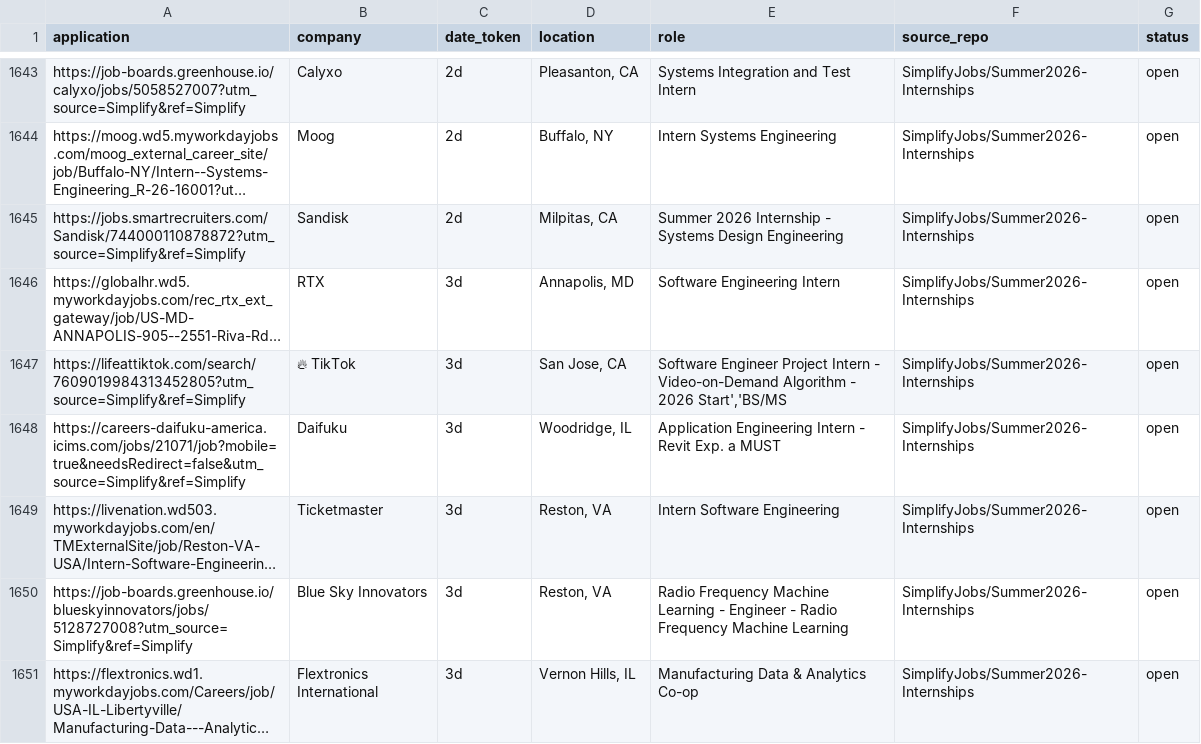
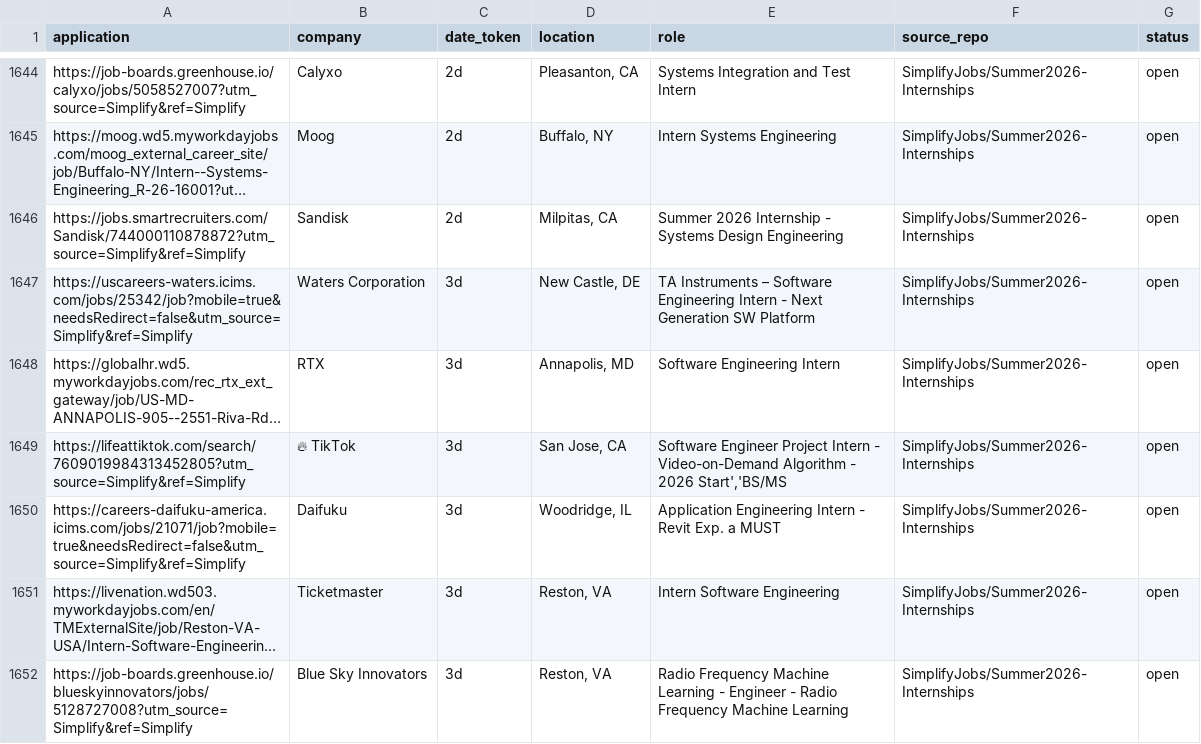
Before and after one commit to vats98754/job-fetcher, a CSV file: internships_us_canada.csv, drawn as a sheet; only a part is shown, gaps mark what is left out; the shorter side is filled out with more unchanged rows; long unchanged cells end in …; the diff covers the shown part only; the diff names each change by its address in the sheet, - before the commit and + after, or states it on an @@ line.

```diff
--- a/internships_us_canada.csv
+++ b/internships_us_canada.csv
+row 1647: https://uscareers-waters.icims.com/jobs/25342/job?mobile=true&needsRedirect=false&utm_source=Simplify&ref=Simplify | Waters Corporation | 3d | New Castle, DE | TA Instruments – Software Engineering Intern - Next Generation SW Platform | SimplifyJobs/Summer2026-Internships | open
```
Also changed, not shown: 5 added rows and 6 removed rows elsewhere in this file.
